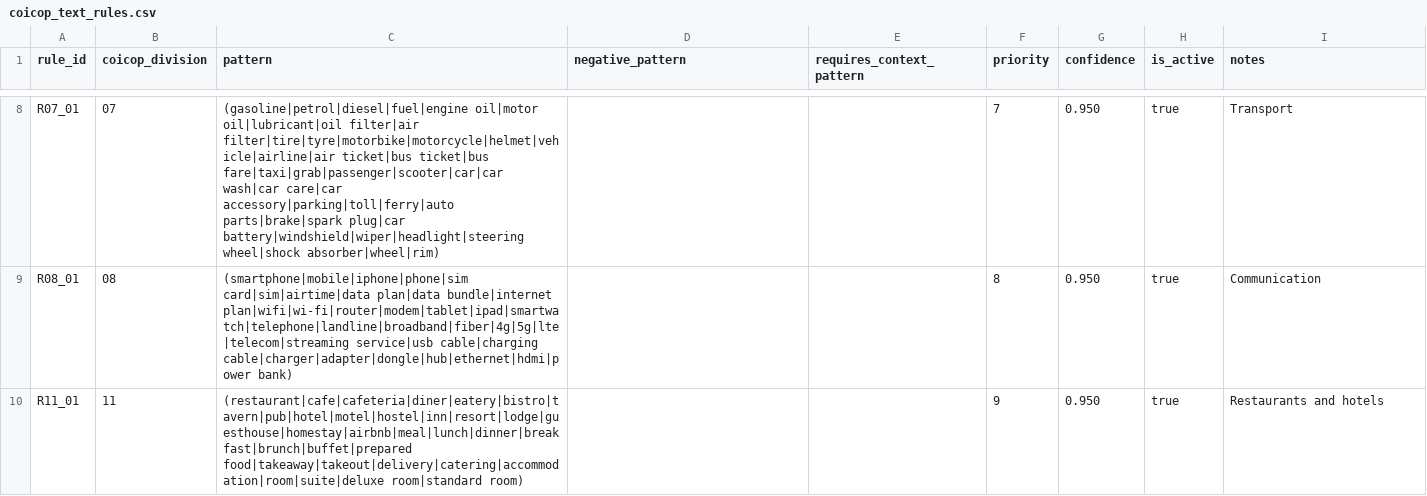
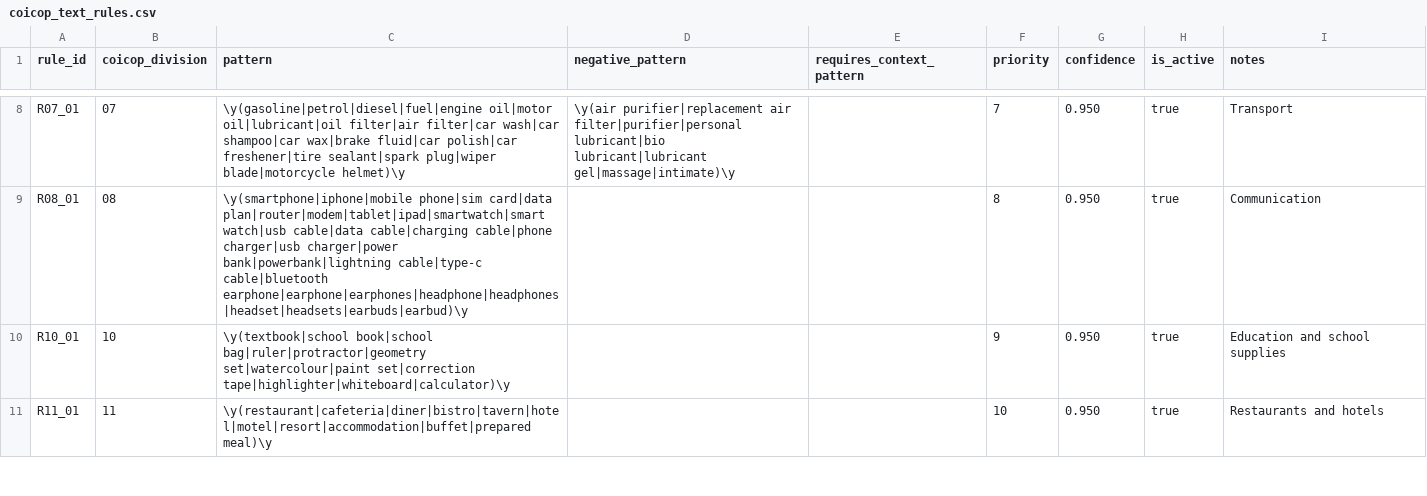
Before and after one commit to Korngmeng-Taing/Cambodia-cpi-pipeline, a CSV file: dbt/seeds/coicop_text_rules.csv, drawn as a sheet; only a part is shown, gaps mark what is left out; addresses are those after the commit; the diff covers the shown part only; the diff names each change by its address in the sheet, - before the commit and + after, or states it on an @@ line.

```diff
--- a/dbt/seeds/coicop_text_rules.csv
+++ b/dbt/seeds/coicop_text_rules.csv
-C8 (pattern): (gasoline|petrol|diesel|fuel|engine oil|motor oil|lubricant|oil filter|air filter|tire|tyre|motorbike|motorcycle|helmet|vehicle|airline|air ticket|bus ticket|bus fare|taxi|grab|passenger|scooter|car|car wash|car care|car accessory|parking|toll|ferry|auto parts|brake|spark plug|car battery|windshield|wiper|headlight|steering wheel|shock absorber|wheel|rim)
+C8 (pattern): \y(gasoline|petrol|diesel|fuel|engine oil|motor oil|lubricant|oil filter|air filter|car wash|car shampoo|car wax|brake fluid|car polish|car freshener|tire sealant|spark plug|wiper blade|motorcycle helmet)\y
-D8 (negative_pattern): (empty)
+D8 (negative_pattern): \y(air purifier|replacement air filter|purifier|personal lubricant|bio lubricant|lubricant gel|massage|intimate)\y
-C9 (pattern): (smartphone|mobile|iphone|phone|sim card|sim|airtime|data plan|data bundle|internet plan|wifi|wi-fi|router|modem|tablet|ipad|smartwatch|telephone|landline|broadband|fiber|4g|5g|lte|telecom|streaming service|usb cable|charging cable|charger|adapter|dongle|hub|ethernet|hdmi|power bank)
+C9 (pattern): \y(smartphone|iphone|mobile phone|sim card|data plan|router|modem|tablet|ipad|smartwatch|smart watch|usb cable|data cable|charging cable|phone charger|usb charger|power bank|powerbank|lightning cable|type-c cable|bluetooth earphone|earphone|earphones|headphone|headphones|headset|headsets|earbuds|earbud)\y
+row 10: R10_01 | 10 | \y(textbook|school book|school bag|ruler|protractor|geometry set|watercolour|paint set|correction tape|highlighter|whiteboard|calculator)\y |  |  | 9 | 0.950 | true | Education and school supplies
-C11 (pattern): (restaurant|cafe|cafeteria|diner|eatery|bistro|tavern|pub|hotel|motel|hostel|inn|resort|lodge|guesthouse|homestay|airbnb|meal|lunch|dinner|breakfast|brunch|buffet|prepared food|takeaway|takeout|delivery|catering|accommodation|room|suite|deluxe room|standard room)
+C11 (pattern): \y(restaurant|cafeteria|diner|bistro|tavern|hotel|motel|resort|accommodation|buffet|prepared meal)\y
-F11 (priority): 9
+F11 (priority): 10
```
Also changed, not shown: 1 added row, 2 removed rows and 16 edited cells elsewhere in this file, dbt/seeds/coicop_override.csv, 24 other files.
